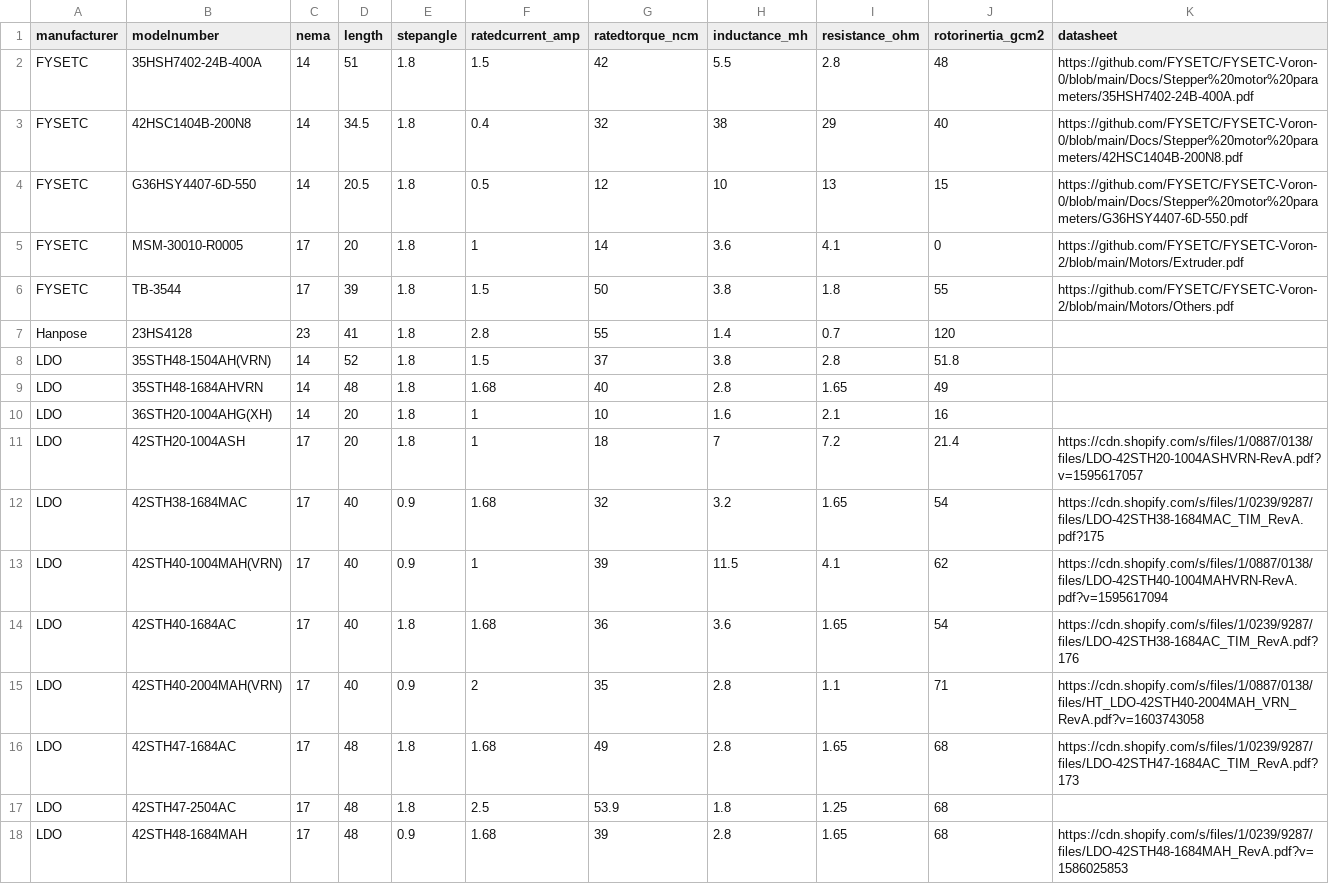
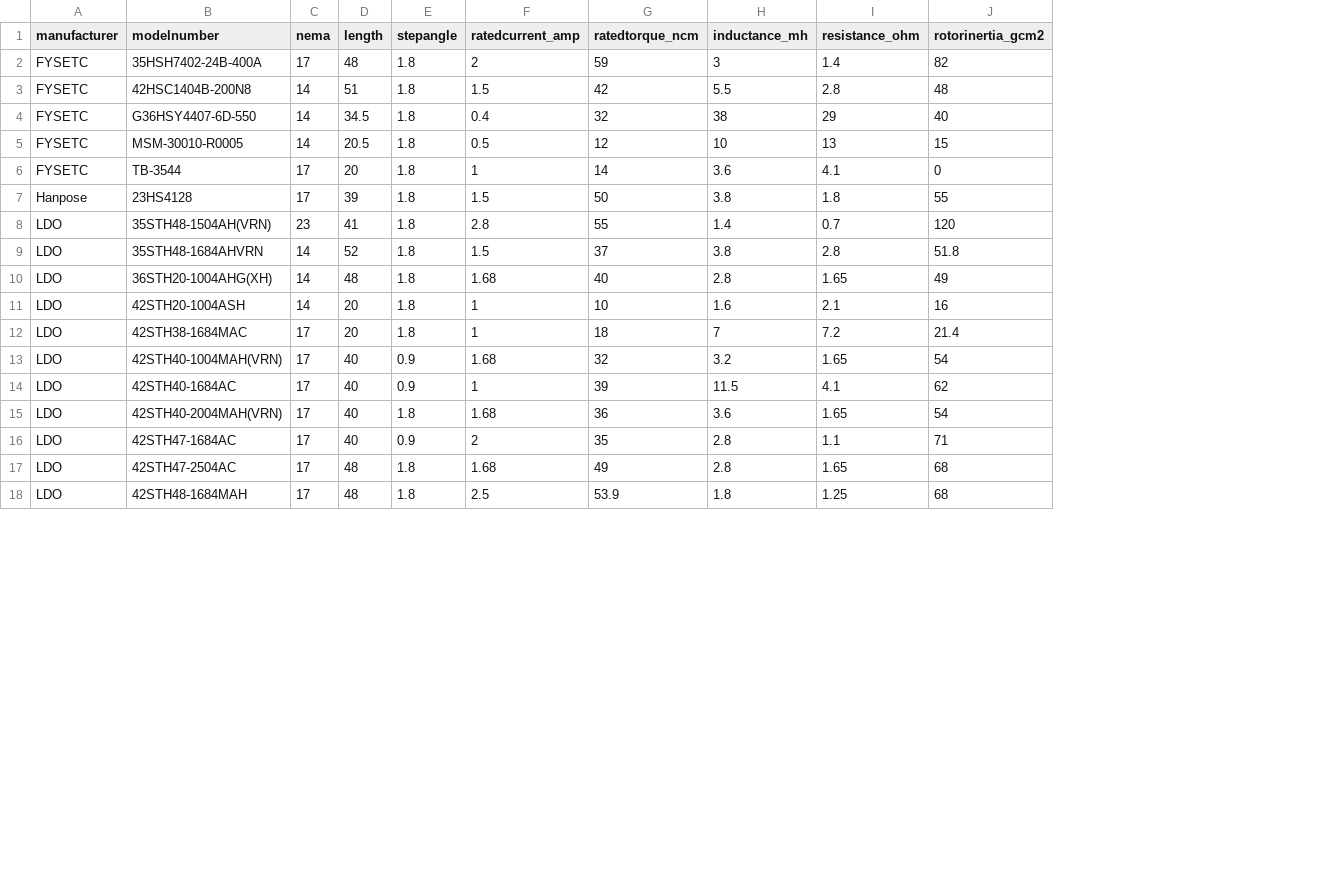
Before and after one commit to eddietheengineer/stepper-calculator, a CSV file: motordatabase.csv, drawn as a sheet; only a part is shown; removed rows and columns are numbered as before the commit, all else as after; the diff covers the shown part only; the diff names each change by its address in the sheet, - before the commit and + after, or states it on an @@ line.

```diff
--- a/motordatabase.csv
+++ b/motordatabase.csv
-column K (datasheet), rows 2-15: https://github.com/FYSETC/FYSETC-Voron-0/blob/main/Docs/Stepper%20motor%20parameters/35HSH7402-24B-400A.pdf | https://github.com/FYSETC/FYSETC-Voron-0/blob/main/Docs/Stepper%20motor%20parameters/42HSC1404B-200N8.pdf | https://github.com/FYSETC/FYSETC-Voron-0/blob/main/Docs/Stepper%20motor%20parameters/G36HSY4407-6D-550.pdf | https://github.com/FYSETC/FYSETC-Voron-2/blob/main/Motors/Extruder.pdf | https://github.com/FYSETC/FYSETC-Voron-2/blob/main/Motors/Others.pdf |  |  |  |  | https://cdn.shopify.com/s/files/1/0887/0138/files/LDO-42STH20-1004ASHVRN-RevA.pdf?v=1595617057 | https://cdn.shopify.com/s/files/1/0239/9287/files/LDO-42STH38-1684MAC_TIM_RevA.pdf?175 | https://cdn.shopify.com/s/files/1/0887/0138/files/LDO-42STH40-1004MAHVRN-RevA.pdf?v=1595617094 | https://cdn.shopify.com/s/files/1/0239/9287/files/LDO-42STH38-1684AC_TIM_RevA.pdf?176 | https://cdn.shopify.com/s/files/1/0887/0138/files/HT_LDO-42STH40-2004MAH_VRN_RevA.pdf?v=1603743058; row 18: https://cdn.shopify.com/s/files/1/0239/9287/files/LDO-42STH48-1684MAH_RevA.pdf?v=1586025853
+row 2: FYSETC | 35HSH7402-24B-400A | 17 | 48 | 1.8 | 2 | 59 | 3 | 1.4 | 82
-B3 (modelnumber): 35HSH7402-24B-400A
+B3 (modelnumber): 42HSC1404B-200N8
-B4 (modelnumber): 42HSC1404B-200N8
+B4 (modelnumber): G36HSY4407-6D-550
-B5 (modelnumber): G36HSY4407-6D-550
+B5 (modelnumber): MSM-30010-R0005
-B6 (modelnumber): MSM-30010-R0005
+B6 (modelnumber): TB-3544
-A7 (manufacturer): FYSETC
+A7 (manufacturer): Hanpose
-B7 (modelnumber): TB-3544
+B7 (modelnumber): 23HS4128
-A8 (manufacturer): Hanpose
+A8 (manufacturer): LDO
-B8 (modelnumber): 23HS4128
+B8 (modelnumber): 35STH48-1504AH(VRN)
-B9 (modelnumber): 35STH48-1504AH(VRN)
+B9 (modelnumber): 35STH48-1684AHVRN
-B10 (modelnumber): 35STH48-1684AHVRN
+B10 (modelnumber): 36STH20-1004AHG(XH)
-B11 (modelnumber): 36STH20-1004AHG(XH)
+B11 (modelnumber): 42STH20-1004ASH
-B12 (modelnumber): 42STH20-1004ASH
+B12 (modelnumber): 42STH38-1684MAC
-B13 (modelnumber): 42STH38-1684MAC
+B13 (modelnumber): 42STH40-1004MAH(VRN)
-B14 (modelnumber): 42STH40-1004MAH(VRN)
+B14 (modelnumber): 42STH40-1684AC
-B15 (modelnumber): 42STH40-1684AC
+B15 (modelnumber): 42STH40-2004MAH(VRN)
-B16 (modelnumber): 42STH40-2004MAH(VRN)
+B16 (modelnumber): 42STH47-1684AC
-row 16: LDO | 42STH47-1684AC | 17 | 48 | 1.8 | 1.68 | 49 | 2.8 | 1.65 | 68 | https://cdn.shopify.com/s/files/1/0239/9287/files/LDO-42STH47-1684AC_TIM_RevA.pdf?173
-F17 (ratedcurrent_amp): 2.5
+F17 (ratedcurrent_amp): 1.68
-G17 (ratedtorque_ncm): 53.9
+G17 (ratedtorque_ncm): 49
-H17 (inductance_mh): 1.8
+H17 (inductance_mh): 2.8
-I17 (resistance_ohm): 1.25
+I17 (resistance_ohm): 1.65
-E18 (stepangle): 0.9
+E18 (stepangle): 1.8
-F18 (ratedcurrent_amp): 1.68
+F18 (ratedcurrent_amp): 2.5
-G18 (ratedtorque_ncm): 39
+G18 (ratedtorque_ncm): 53.9
-H18 (inductance_mh): 2.8
+H18 (inductance_mh): 1.8
-I18 (resistance_ohm): 1.65
+I18 (resistance_ohm): 1.25
```
Also changed, not shown: 1 added row and 63 edited cells elsewhere in this file, 5 other files.
